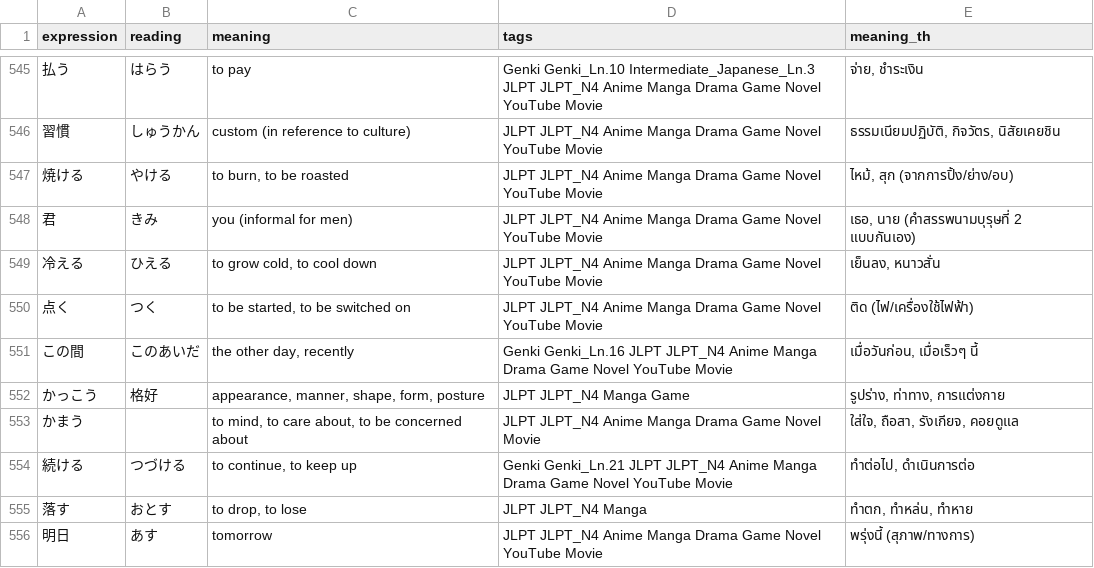
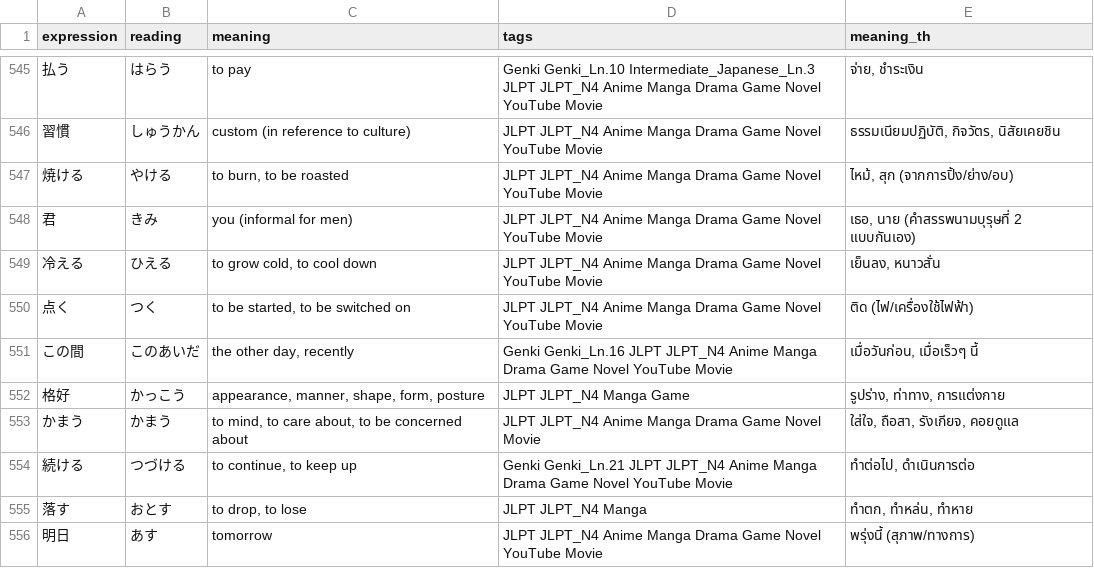
Before and after one commit to JetsadaJan/japanese_vocab, a CSV file: public/data/n4.csv, drawn as a sheet; only a part is shown, gaps mark what is left out; the diff covers the shown part only.

```diff
--- a/public/data/n4.csv
+++ b/public/data/n4.csv
@@ -551,4 +551,4 @@ expression,reading,meaning,tags,meaning_th
 この間,このあいだ,"the other day, recently",Genki Genki_Ln.16 JLPT JLPT_N4 Anime Manga Drama Game Novel YouTube Movie,"เมื่อวันก่อน, เมื่อเร็วๆ นี้"
-かっこう,格好,"appearance, manner, shape, form, posture",JLPT JLPT_N4 Manga Game,"รูปร่าง, ท่าทาง, การแต่งกาย"
-かまう,,"to mind, to care about, to be concerned about",JLPT JLPT_N4 Anime Manga Drama Game Novel Movie,"ใส่ใจ, ถือสา, รังเกียจ, คอยดูแล"
+格好,かっこう,"appearance, manner, shape, form, posture",JLPT JLPT_N4 Manga Game,"รูปร่าง, ท่าทาง, การแต่งกาย"
+かまう,かまう,"to mind, to care about, to be concerned about",JLPT JLPT_N4 Anime Manga Drama Game Novel Movie,"ใส่ใจ, ถือสา, รังเกียจ, คอยดูแล"
 続ける,つづける,"to continue, to keep up",Genki Genki_Ln.21 JLPT JLPT_N4 Anime Manga Drama Game Novel YouTube Movie,"ทำต่อไป, ดำเนินการต่อ"
```
Also changed, not shown: 5 added rows, 1 removed row and 51 edited cells elsewhere in this file, public/data/n1.csv, public/data/n3.csv, 9 other files.
